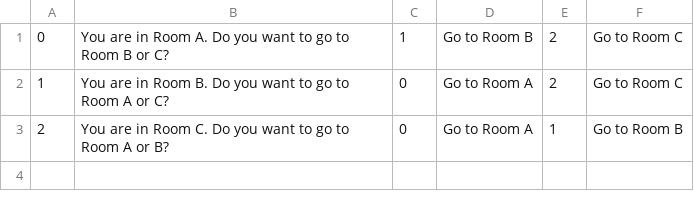
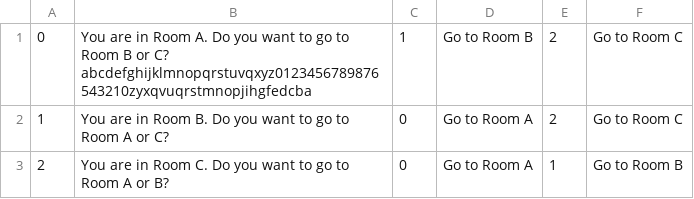
Before and after one commit to arililoia-cmu/15-466-f23-base4, a CSV file: dist/choices.csv, drawn as a sheet.

```diff
--- a/dist/choices.csv
+++ b/dist/choices.csv
@@ -1,2 +1,2 @@
-0,You are in Room A. Do you want to go to Room B or C?,1,Go to Room B,2,Go to Room C
+0,You are in Room A. Do you want to go to Room B or C? abcdefghijklmnopqrstuvqxyz0123456789876543210zyxqvuqrstmnopjihgfedcba,1,Go to Room B,2,Go to Room C
 1,You are in Room B. Do you want to go to Room A or C?,0,Go to Room A,2,Go to Room C
```
Also changed, not shown: 2 other files.
